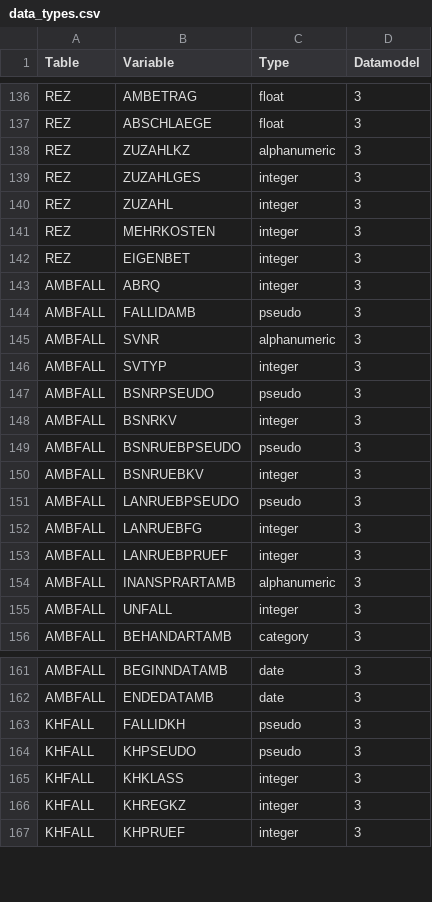
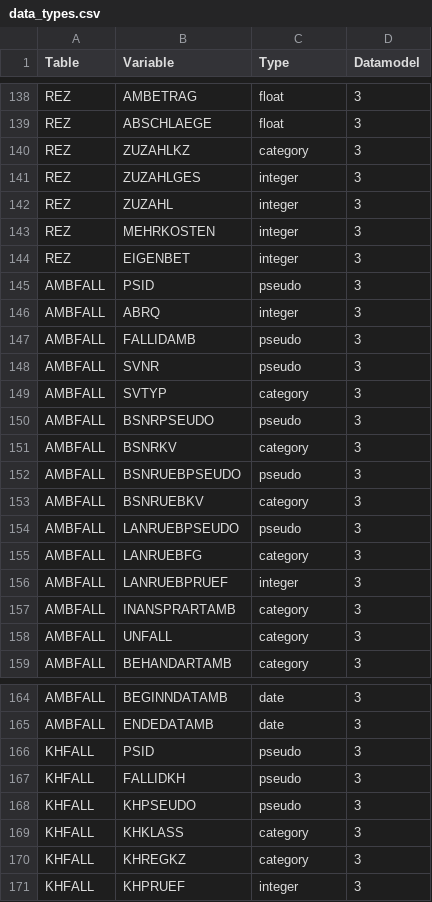
Before and after one commit to FDZ-Gesundheit/Public-Use-File, a CSV file: data_types.csv, drawn as a sheet; only a part is shown, gaps mark what is left out; the diff covers the shown part only.

Commit message:
update data types for DM3

```diff
--- a/data_types.csv
+++ b/data_types.csv
@@ -137,3 +139,3 @@ REZ,AMBETRAG,float,3
 REZ,ABSCHLAEGE,float,3
-REZ,ZUZAHLKZ,alphanumeric,3
+REZ,ZUZAHLKZ,category,3
 REZ,ZUZAHLGES,integer,3
@@ -142,15 +144,16 @@ REZ,MEHRKOSTEN,integer,3
 REZ,EIGENBET,integer,3
+AMBFALL,PSID,pseudo,3
 AMBFALL,ABRQ,integer,3
 AMBFALL,FALLIDAMB,pseudo,3
-AMBFALL,SVNR,alphanumeric,3
-AMBFALL,SVTYP,integer,3
+AMBFALL,SVNR,pseudo,3
+AMBFALL,SVTYP,category,3
 AMBFALL,BSNRPSEUDO,pseudo,3
-AMBFALL,BSNRKV,integer,3
+AMBFALL,BSNRKV,category,3
 AMBFALL,BSNRUEBPSEUDO,pseudo,3
-AMBFALL,BSNRUEBKV,integer,3
+AMBFALL,BSNRUEBKV,category,3
 AMBFALL,LANRUEBPSEUDO,pseudo,3
-AMBFALL,LANRUEBFG,integer,3
+AMBFALL,LANRUEBFG,category,3
 AMBFALL,LANRUEBPRUEF,integer,3
-AMBFALL,INANSPRARTAMB,alphanumeric,3
-AMBFALL,UNFALL,integer,3
+AMBFALL,INANSPRARTAMB,category,3
+AMBFALL,UNFALL,category,3
 AMBFALL,BEHANDARTAMB,category,3
@@ -162,6 +165,7 @@ AMBFALL,BEGINNDATAMB,date,3
 AMBFALL,ENDEDATAMB,date,3
+KHFALL,PSID,pseudo,3
 KHFALL,FALLIDKH,pseudo,3
 KHFALL,KHPSEUDO,pseudo,3
-KHFALL,KHKLASS,integer,3
-KHFALL,KHREGKZ,integer,3
+KHFALL,KHKLASS,category,3
+KHFALL,KHREGKZ,category,3
 KHFALL,KHPRUEF,integer,3
```
Also changed, not shown: 8 added rows and 40 edited cells elsewhere in this file.
